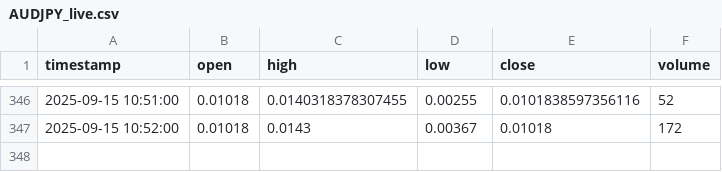
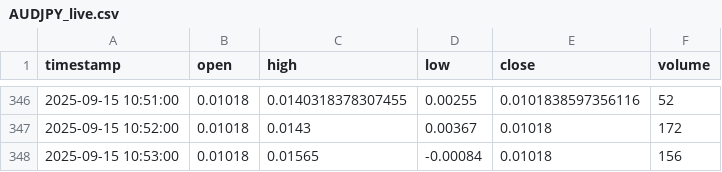
Before and after one commit to Samerabualsoud/ForexPulsePro, a CSV file: data/live/AUDJPY_live.csv, drawn as a sheet; only a part is shown, gaps mark what is left out; the diff names each change by its address in the sheet, - before the commit and + after, or states it on an @@ line.

```diff
--- a/data/live/AUDJPY_live.csv
+++ b/data/live/AUDJPY_live.csv
+row 348: 2025-09-15 10:53:00 | 0.01018 | 0.01565 | -0.00084 | 0.01018 | 156
```
Also changed, not shown: data/live/EURGBP_live.csv, data/live/GBPUSD_live.csv, 12 other files.
